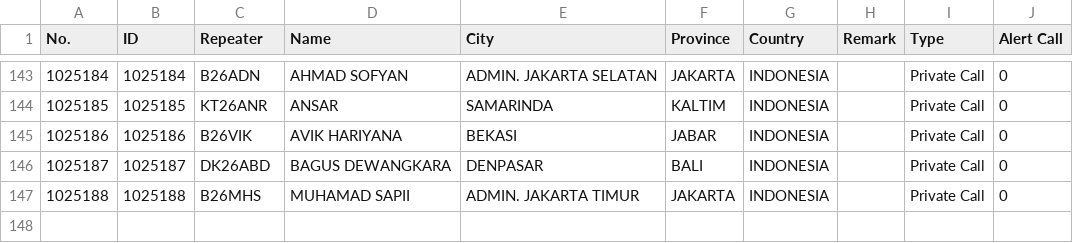
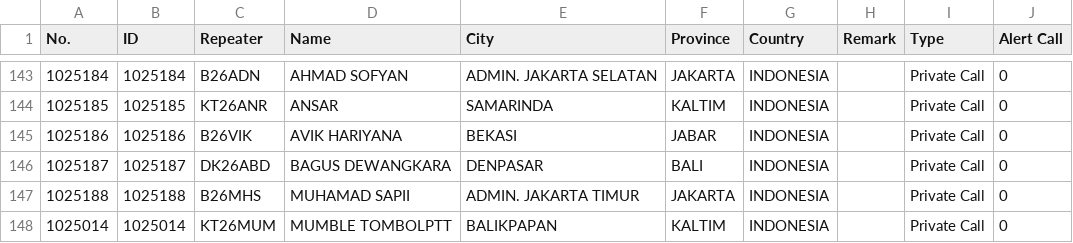
Before and after one commit to tombolptt/file_csv, a CSV file: DMUV32.csv, drawn as a sheet; only a part is shown, gaps mark what is left out.

Commit message:
Update kontak DMUV32.csv otomatis via Aplikasi

```diff
--- a/DMUV32.csv
+++ b/DMUV32.csv
@@ -147 +147,2 @@ No.,ID,Repeater,Name,City,Province,Country,Remark,Type,Alert Call
 1025188,1025188,B26MHS,MUHAMAD SAPII,ADMIN. JAKARTA TIMUR,JAKARTA,INDONESIA,,Private Call,0
+1025014,1025014,KT26MUM,MUMBLE TOMBOLPTT,BALIKPAPAN,KALTIM,INDONESIA,,Private Call,0
```
